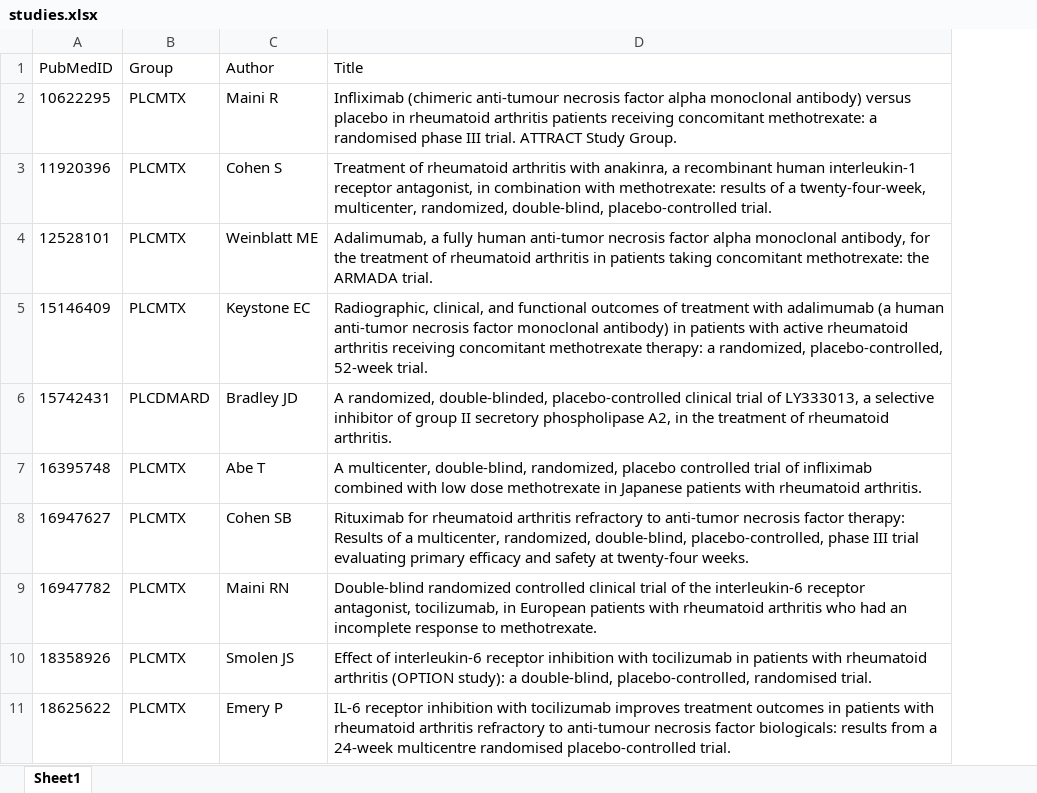
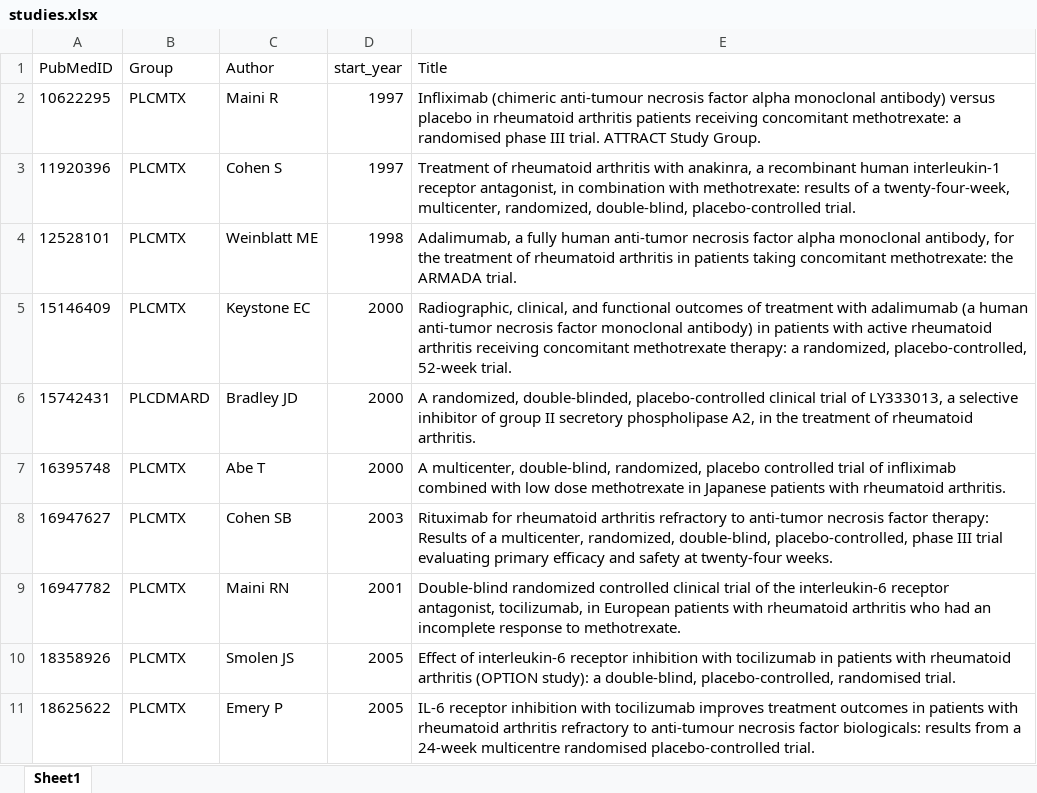
Before and after one commit to steinermarlene/Global-Recruitment-Patterns-in-Clinical-Trials-of-Rheumatoid-Arthritis, an Excel workbook: data/disease/studies.xlsx, sheet Sheet1, drawn as a sheet; only a part is shown; values as stored, in another font and other column widths than the file's, no borders; the diff names each change by its address in the sheet, - before the commit and + after, or states it on an @@ line.

Commit message:
add files

```diff
--- a/data/disease/studies.xlsx (sheet Sheet1)
+++ b/data/disease/studies.xlsx (sheet Sheet1)
+column D (start_year), rows 2-11: 1997 | 1997 | 1998 | 2000 | 2000 | 2000 | 2003 | 2001 | 2005 | 2005
```
